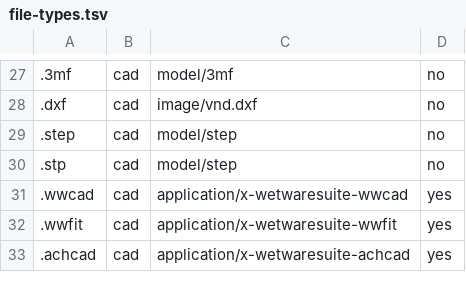
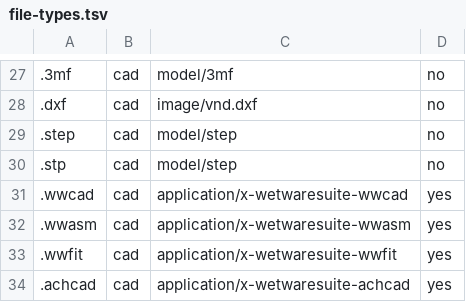
Before and after one commit to ArthurJClack/wetwaresuite, a TSV file: packaging/file-types.tsv, drawn as a sheet; only a part is shown, gaps mark what is left out.

```diff
--- a/packaging/file-types.tsv
+++ b/packaging/file-types.tsv
@@ -31,2 +31,3 @@
 .wwcad	cad	application/x-wetwaresuite-wwcad	yes
+.wwasm	cad	application/x-wetwaresuite-wwasm	yes
 .wwfit	cad	application/x-wetwaresuite-wwfit	yes
```
Also changed, not shown: 1 other file.
